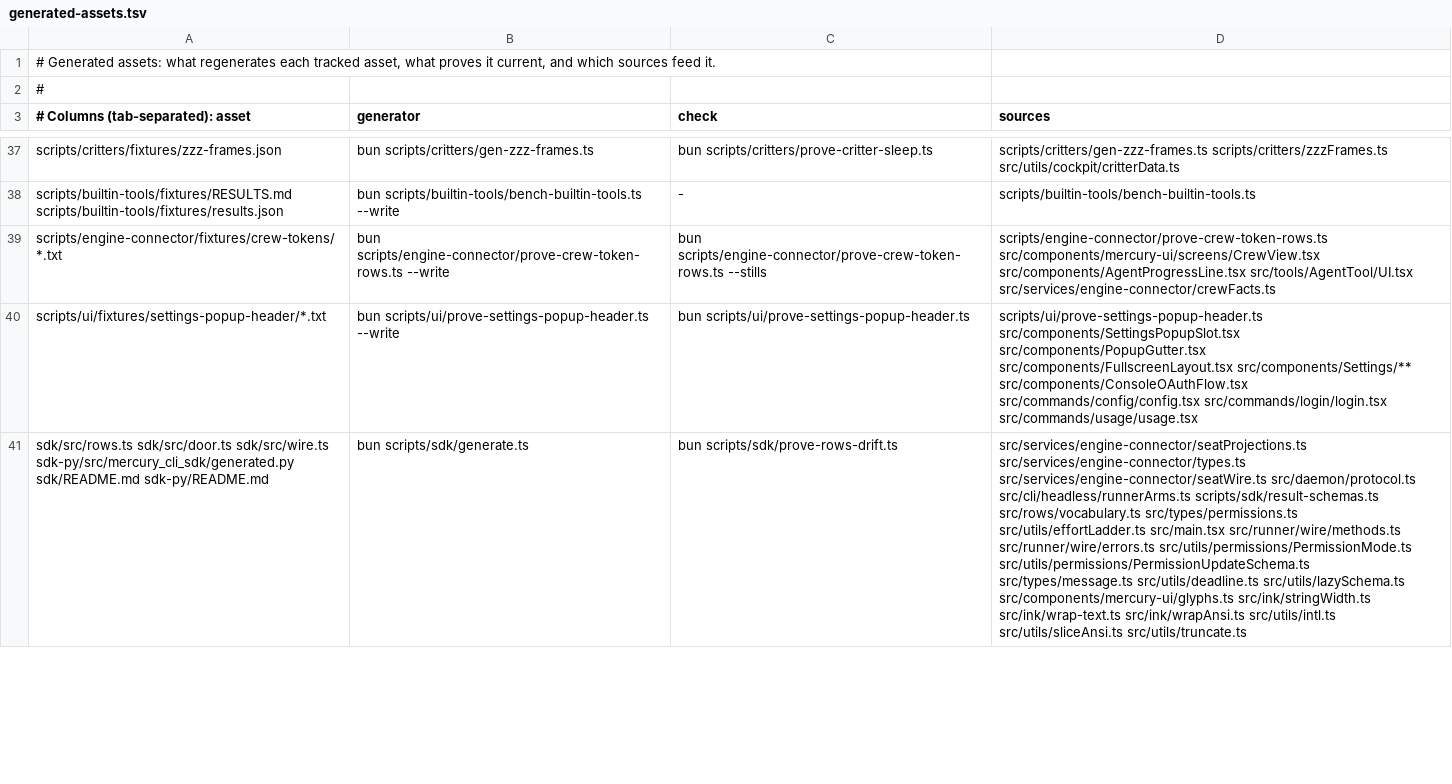
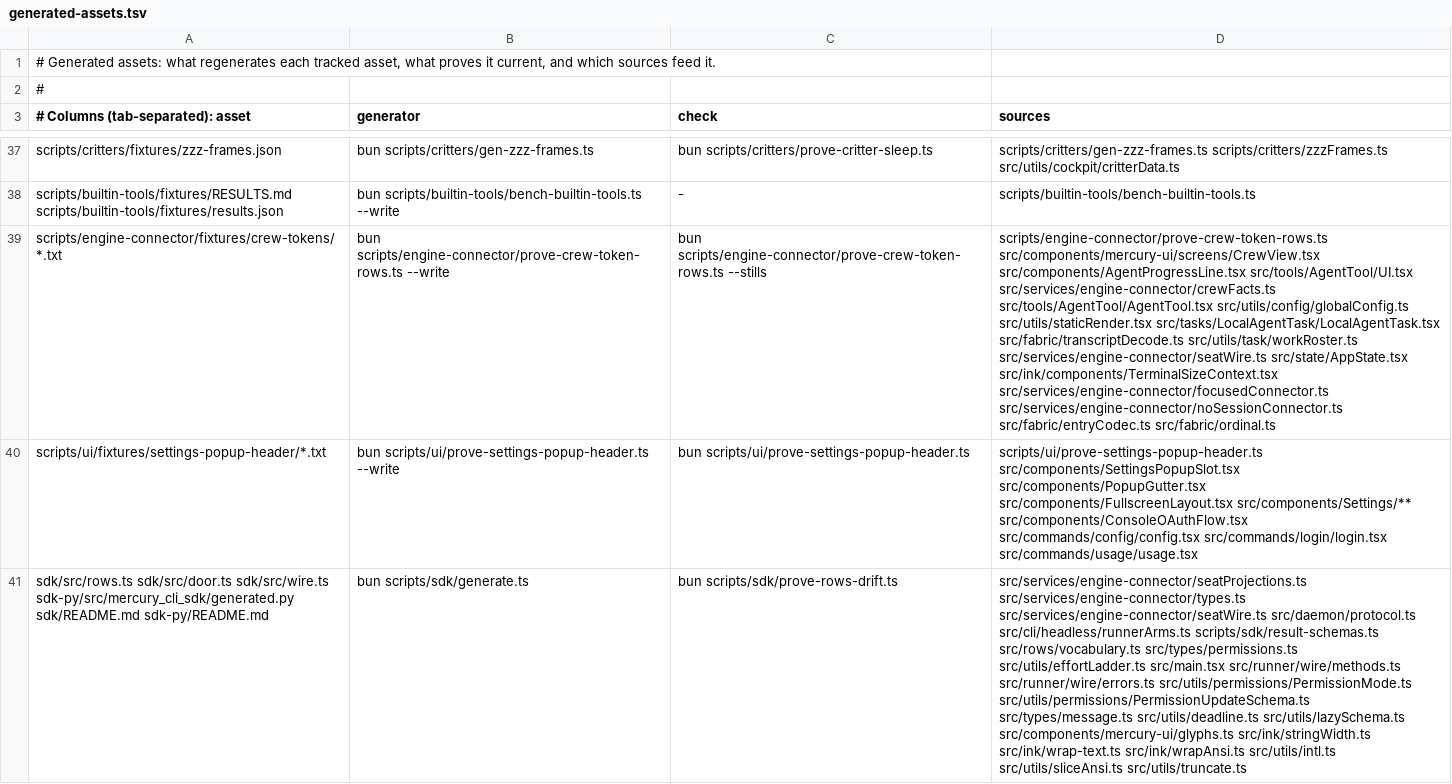
Before and after one commit to Whq02/MercuryCLI, a TSV file: scripts/gate/generated-assets.tsv, drawn as a sheet; only a part is shown, gaps mark what is left out; the diff names each change by its address in the sheet, - before the commit and + after, or states it on an @@ line.

```diff
--- a/scripts/gate/generated-assets.tsv
+++ b/scripts/gate/generated-assets.tsv
-D39 (sources): …src/tools/AgentTool/UI.tsx src/services/engine-connector/crewFacts.ts
+D39 (sources): …src/tools/AgentTool/UI.tsx src/services/engine-connector/crewFacts.ts src/tools/AgentTool/AgentTool.tsx src/utils/config/globalConfig.ts src/utils/staticRender.tsx src/tasks/LocalAgentTask/LocalAgentTask.tsx src/fabric/transcriptDecode.ts src/utils/task/workRoster.ts src/services/engine-connector/seatWire.ts src/state/AppState.tsx src/ink/components/TerminalSizeContext.tsx src/services/engine-connector/focusedConnector.ts src/services/engine-connector/noSessionConnector.ts src/fabric/entryCodec.ts src/fabric/ordinal.ts
```
Also changed, not shown: 1 other file.
